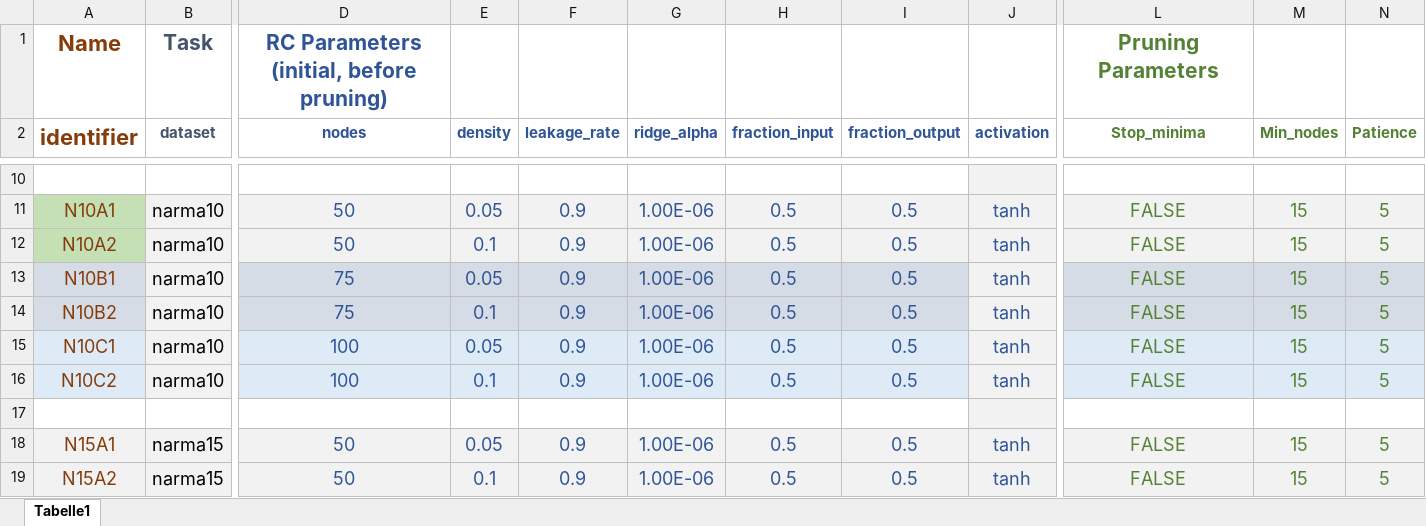
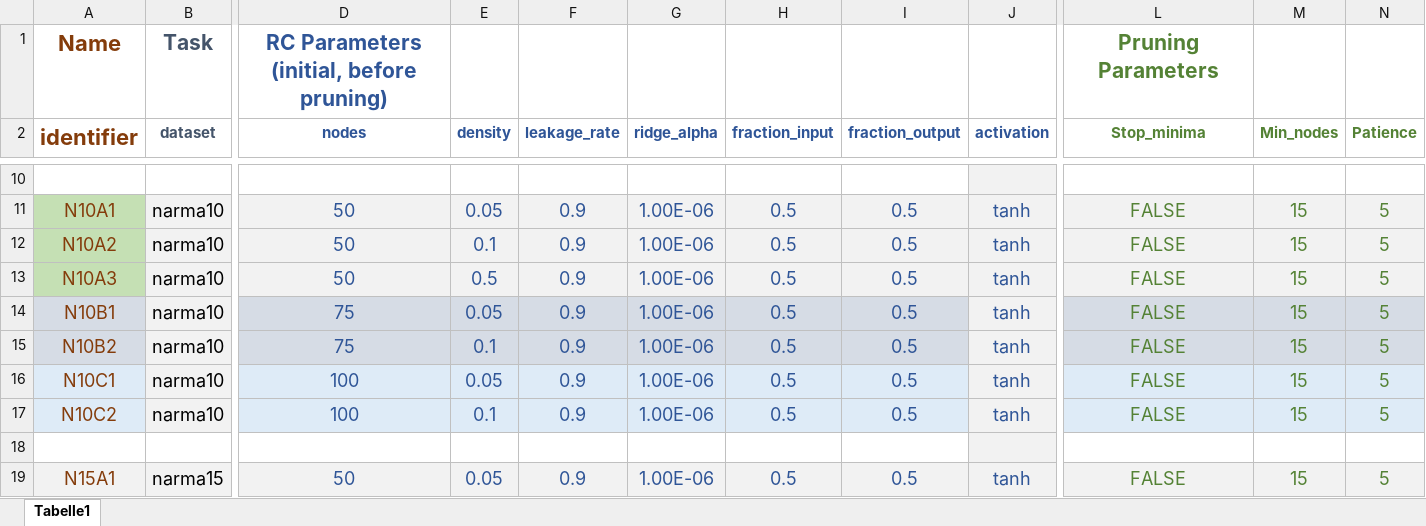
Before and after one commit to Cyber-Physical-Systems-in-Mech-Eng/PrunedRC, an Excel workbook: Params.xlsx, sheet Tabelle1, drawn as a sheet; only a part is shown, gaps mark what is left out; the shorter side is filled out with more unchanged rows; values as stored, in another font and other column widths than the file's, no borders; rows hold the shown columns only; the diff names each change by its address in the sheet, - before the commit and + after, or states it on an @@ line.

```diff
--- a/Params.xlsx (sheet Tabelle1)
+++ b/Params.xlsx (sheet Tabelle1)
+row 13: N10A3 | narma10 | 50 | 0.5 | 0.9 | 1.00E-06 | 0.5 | 0.5 | tanh | FALSE | 15 | 5
```
Also changed, not shown: 42 other files.
